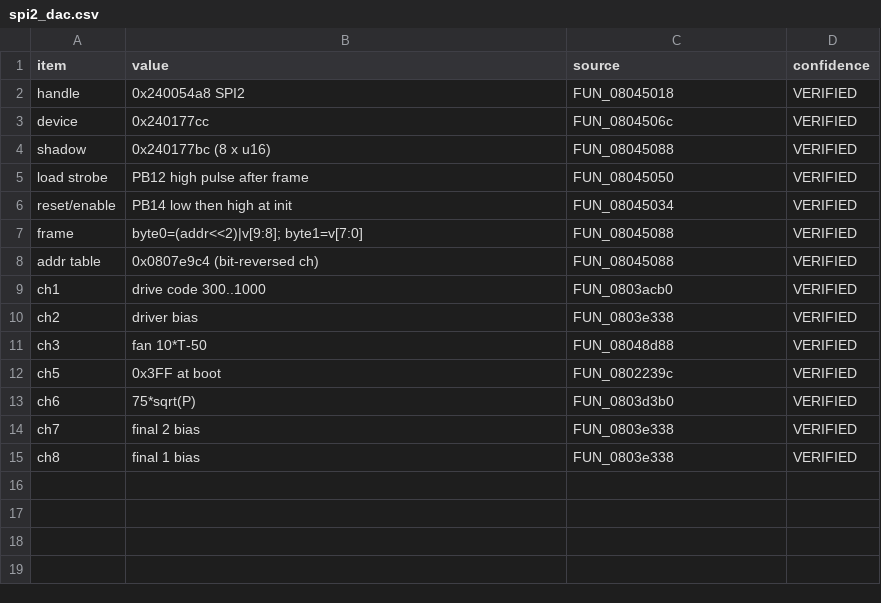
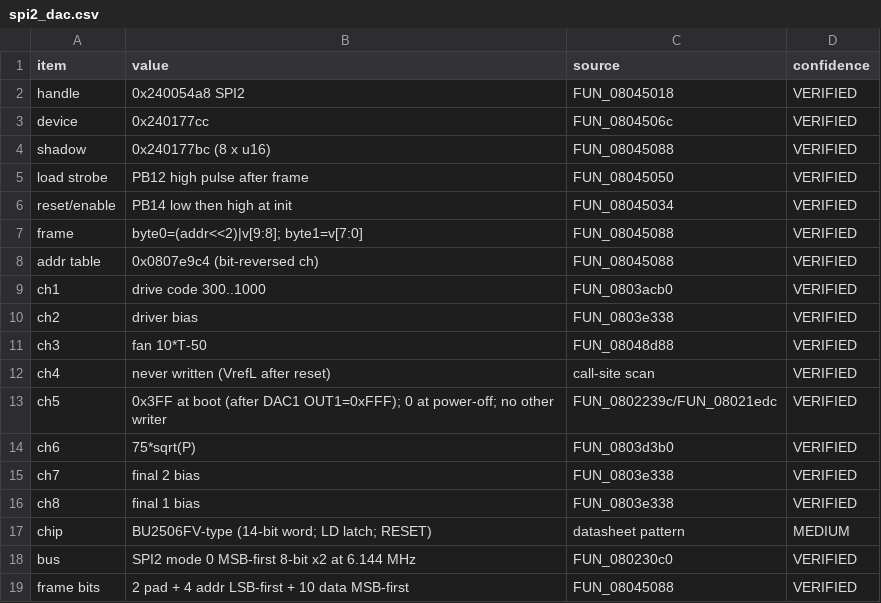
Before and after one commit to fventuri/g7250-base, a CSV file: main_unit/analysis/peripherals/spi2_dac.csv, drawn as a sheet.

```diff
--- a/main_unit/analysis/peripherals/spi2_dac.csv
+++ b/main_unit/analysis/peripherals/spi2_dac.csv
@@ -11,3 +11,4 @@ ch2,driver bias,FUN_0803e338,VERIFIED
 ch3,fan 10*T-50,FUN_08048d88,VERIFIED
-ch5,0x3FF at boot,FUN_0802239c,VERIFIED
+ch4,never written (VrefL after reset),call-site scan,VERIFIED
+ch5,0x3FF at boot (after DAC1 OUT1=0xFFF); 0 at power-off; no other writer,FUN_0802239c/FUN_08021edc,VERIFIED
 ch6,75*sqrt(P),FUN_0803d3b0,VERIFIED
@@ -15 +16,4 @@ ch7,final 2 bias,FUN_0803e338,VERIFIED
 ch8,final 1 bias,FUN_0803e338,VERIFIED
+chip,BU2506FV-type (14-bit word; LD latch; RESET),datasheet pattern,MEDIUM
+bus,SPI2 mode 0 MSB-first 8-bit x2 at 6.144 MHz,FUN_080230c0,VERIFIED
+frame bits,2 pad + 4 addr LSB-first + 10 data MSB-first,FUN_08045088,VERIFIED
```
Also changed, not shown: 2 other files.
